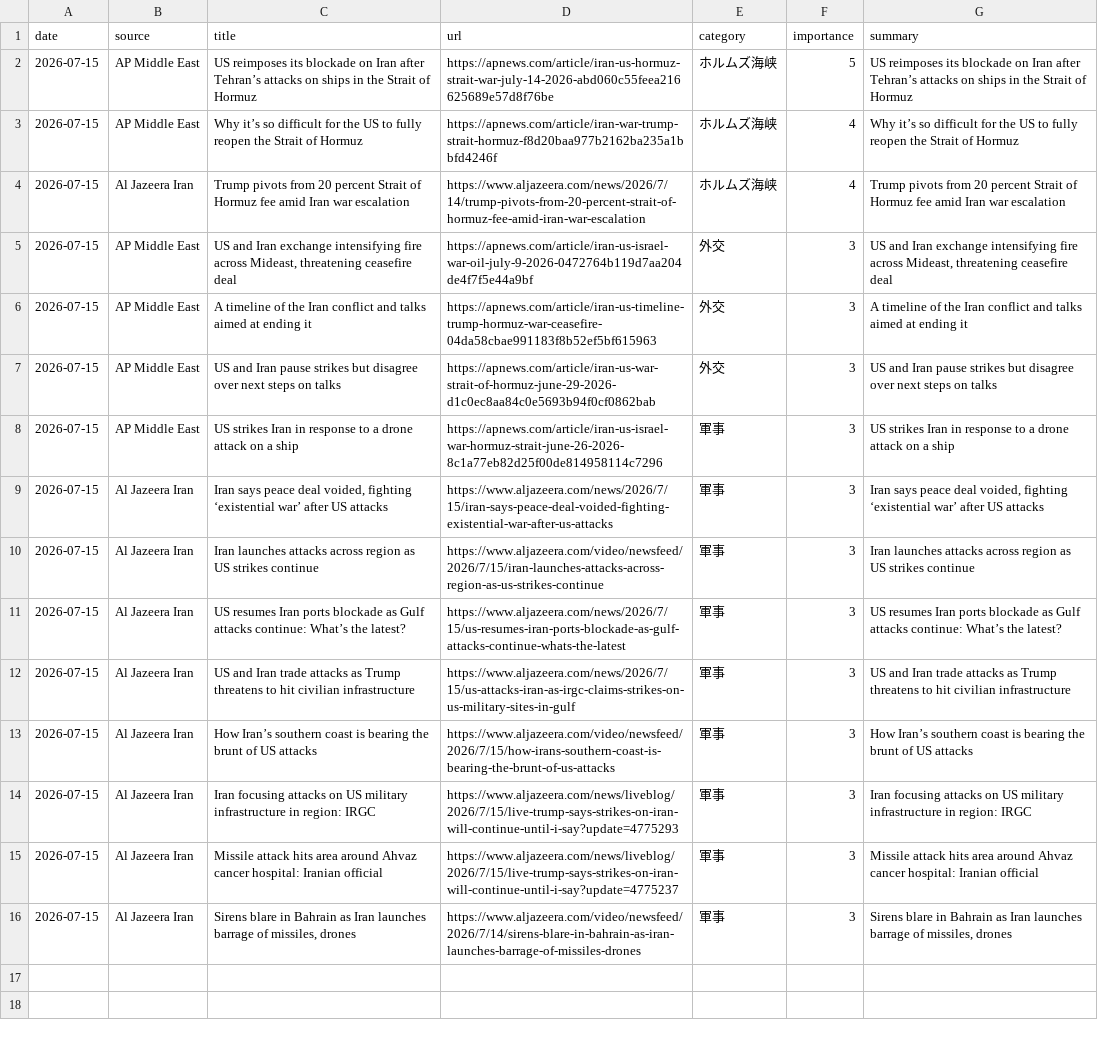
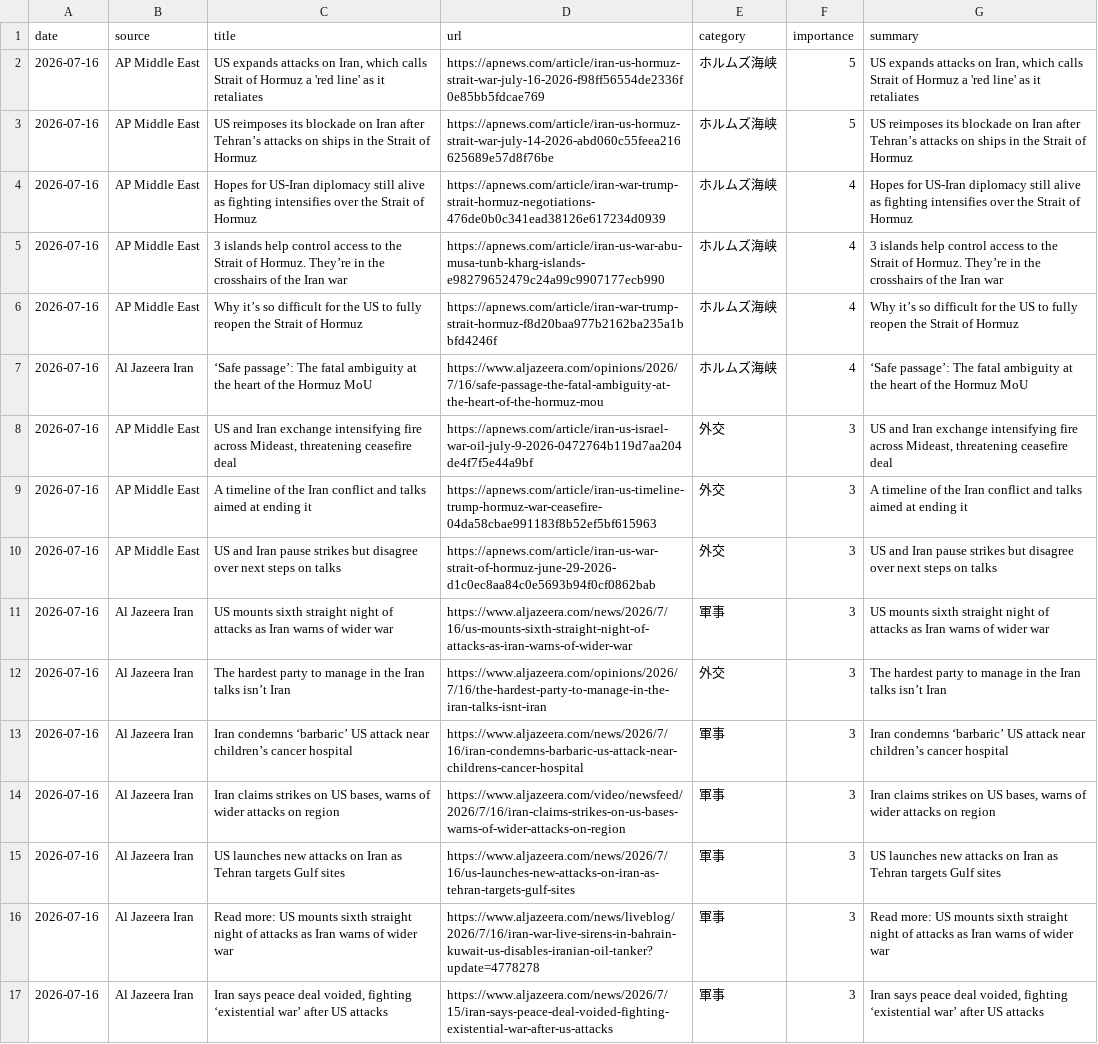
Before and after one commit to naka3-14/i-news, a CSV file: data/iran_news.csv, drawn as a sheet; removed rows and columns are numbered as before the commit, all else as after; the diff names each change by its address in the sheet, - before the commit and + after, or states it on an @@ line.

```diff
--- a/data/iran_news.csv
+++ b/data/iran_news.csv
+row 2: 2026-07-16 | AP Middle East | US expands attacks on Iran, which calls Strait of Hormuz a 'red line' as it retaliates | https://apnews.com/article/iran-us-hormuz-strait-war-july-16-2026-f98ff56554de2336f0e85bb5fdcae769 | ホルムズ海峡 | 5 | US expands attacks on Iran, which calls Strait of Hormuz a 'red line' as it retaliates
-A3 (date): 2026-07-15
+A3 (date): 2026-07-16
+row 4: 2026-07-16 | AP Middle East | Hopes for US-Iran diplomacy still alive as fighting intensifies over the Strait of Hormuz | https://apnews.com/article/iran-war-trump-strait-hormuz-negotiations-476de0b0c341ead38126e617234d0939 | ホルムズ海峡 | 4 | Hopes for US-Iran diplomacy still alive as fighting intensifies over the Strait of Hormuz
+row 5: 2026-07-16 | AP Middle East | 3 islands help control access to the Strait of Hormuz. They’re in the crosshairs of the Iran war | https://apnews.com/article/iran-us-war-abu-musa-tunb-kharg-islands-e98279652479c24a99c9907177ecb990 | ホルムズ海峡 | 4 | 3 islands help control access to the Strait of Hormuz. They’re in the crosshairs of the Iran war
-A6:A10 (date): 2026-07-15
+A6:A10 (date): 2026-07-16
-C7 (title): Trump pivots from 20 percent Strait of Hormuz fee amid Iran war escalation
+C7 (title): ‘Safe passage’: The fatal ambiguity at the heart of the Hormuz MoU
-D7 (url): https://www.aljazeera.com/news/2026/7/14/trump-pivots-from-20-percent-strait-of-hormuz-fee-amid-iran-war-escalation
+D7 (url): https://www.aljazeera.com/opinions/2026/7/16/safe-passage-the-fatal-ambiguity-at-the-heart-of-the-hormuz-mou
-G7 (summary): Trump pivots from 20 percent Strait of Hormuz fee amid Iran war escalation
+G7 (summary): ‘Safe passage’: The fatal ambiguity at the heart of the Hormuz MoU
-row 8: 2026-07-15 | AP Middle East | US strikes Iran in response to a drone attack on a ship | https://apnews.com/article/iran-us-israel-war-hormuz-strait-june-26-2026-8c1a77eb82d25f00de814958114c7296 | 軍事 | 3 | US strikes Iran in response to a drone attack on a ship
-A11:A12 (date): 2026-07-15
+A11:A12 (date): 2026-07-16
-C11 (title): Iran says peace deal voided, fighting ‘existential war’ after US attacks
+C11 (title): US mounts sixth straight night of attacks as Iran warns of wider war
-D11 (url): https://www.aljazeera.com/news/2026/7/15/iran-says-peace-deal-voided-fighting-existential-war-after-us-attacks
+D11 (url): https://www.aljazeera.com/news/2026/7/16/us-mounts-sixth-straight-night-of-attacks-as-iran-warns-of-wider-war
-G11 (summary): Iran says peace deal voided, fighting ‘existential war’ after US attacks
+G11 (summary): US mounts sixth straight night of attacks as Iran warns of wider war
-C12 (title): Iran launches attacks across region as US strikes continue
+C12 (title): The hardest party to manage in the Iran talks isn’t Iran
-D12 (url): https://www.aljazeera.com/video/newsfeed/2026/7/15/iran-launches-attacks-across-region-as-us-strikes-continue
+D12 (url): https://www.aljazeera.com/opinions/2026/7/16/the-hardest-party-to-manage-in-the-iran-talks-isnt-iran
-E12 (category): 軍事
+E12 (category): 外交
-G12 (summary): Iran launches attacks across region as US strikes continue
+G12 (summary): The hardest party to manage in the Iran talks isn’t Iran
-row 11: 2026-07-15 | Al Jazeera Iran | US resumes Iran ports blockade as Gulf attacks continue: What’s the latest? | https://www.aljazeera.com/news/2026/7/15/us-resumes-iran-ports-blockade-as-gulf-attacks-continue-whats-the-latest | 軍事 | 3 | US resumes Iran ports blockade as Gulf attacks continue: What’s the latest?
-A13:A17 (date): 2026-07-15
+A13:A17 (date): 2026-07-16
-C13 (title): US and Iran trade attacks as Trump threatens to hit civilian infrastructure
+C13 (title): Iran condemns ‘barbaric’ US attack near children’s cancer hospital
-D13 (url): https://www.aljazeera.com/news/2026/7/15/us-attacks-iran-as-irgc-claims-strikes-on-us-military-sites-in-gulf
+D13 (url): https://www.aljazeera.com/news/2026/7/16/iran-condemns-barbaric-us-attack-near-childrens-cancer-hospital
-G13 (summary): US and Iran trade attacks as Trump threatens to hit civilian infrastructure
+G13 (summary): Iran condemns ‘barbaric’ US attack near children’s cancer hospital
-C14 (title): How Iran’s southern coast is bearing the brunt of US attacks
+C14 (title): Iran claims strikes on US bases, warns of wider attacks on region
-D14 (url): https://www.aljazeera.com/video/newsfeed/2026/7/15/how-irans-southern-coast-is-bearing-the-brunt-of-us-attacks
+D14 (url): https://www.aljazeera.com/video/newsfeed/2026/7/16/iran-claims-strikes-on-us-bases-warns-of-wider-attacks-on-region
-G14 (summary): How Iran’s southern coast is bearing the brunt of US attacks
+G14 (summary): Iran claims strikes on US bases, warns of wider attacks on region
-C15 (title): Iran focusing attacks on US military infrastructure in region: IRGC
+C15 (title): US launches new attacks on Iran as Tehran targets Gulf sites
-D15 (url): https://www.aljazeera.com/news/liveblog/2026/7/15/live-trump-says-strikes-on-iran-will-continue-until-i-say?update=4775293
+D15 (url): https://www.aljazeera.com/news/2026/7/16/us-launches-new-attacks-on-iran-as-tehran-targets-gulf-sites
-G15 (summary): Iran focusing attacks on US military infrastructure in region: IRGC
+G15 (summary): US launches new attacks on Iran as Tehran targets Gulf sites
-C16 (title): Missile attack hits area around Ahvaz cancer hospital: Iranian official
+C16 (title): Read more: US mounts sixth straight night of attacks as Iran warns of wider war
-D16 (url): https://www.aljazeera.com/news/liveblog/2026/7/15/live-trump-says-strikes-on-iran-will-continue-until-i-say?update=4775237
+D16 (url): https://www.aljazeera.com/news/liveblog/2026/7/16/iran-war-live-sirens-in-bahrain-kuwait-us-disables-iranian-oil-tanker?update=4778278
-G16 (summary): Missile attack hits area around Ahvaz cancer hospital: Iranian official
+G16 (summary): Read more: US mounts sixth straight night of attacks as Iran warns of wider war
-C17 (title): Sirens blare in Bahrain as Iran launches barrage of missiles, drones
+C17 (title): Iran says peace deal voided, fighting ‘existential war’ after US attacks
-D17 (url): https://www.aljazeera.com/video/newsfeed/2026/7/14/sirens-blare-in-bahrain-as-iran-launches-barrage-of-missiles-drones
+D17 (url): https://www.aljazeera.com/news/2026/7/15/iran-says-peace-deal-voided-fighting-existential-war-after-us-attacks
-G17 (summary): Sirens blare in Bahrain as Iran launches barrage of missiles, drones
+G17 (summary): Iran says peace deal voided, fighting ‘existential war’ after US attacks
```
Also changed, not shown: 6 other files.
